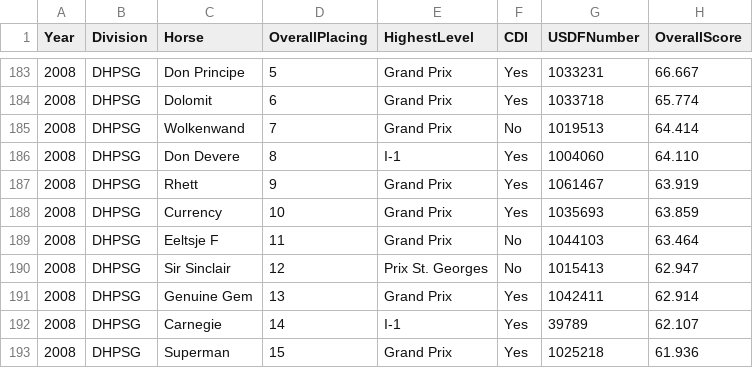
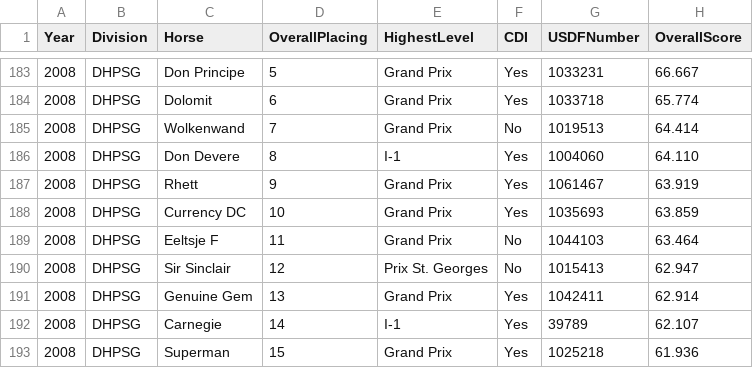
Before and after one commit to siobyrne/young-dressage-horse-program-analysis, a CSV file: resources/yh-championship-data.csv, drawn as a sheet; only a part is shown, gaps mark what is left out.

Commit message:
Edit README.md, correct error in a name in championship data csv file

```diff
--- a/resources/yh-championship-data.csv
+++ b/resources/yh-championship-data.csv
@@ -187,3 +187,3 @@ Year,Division,Horse,OverallPlacing,HighestLevel,CDI,USDFNumber,OverallScore
 2008,DHPSG,Rhett,9,Grand Prix,Yes,1061467,63.919
-2008,DHPSG,Currency,10,Grand Prix,Yes,1035693,63.859
+2008,DHPSG,Currency DC,10,Grand Prix,Yes,1035693,63.859
 2008,DHPSG,Eeltsje F,11,Grand Prix,No,1044103,63.464
```
Also changed, not shown: 1 other file.
